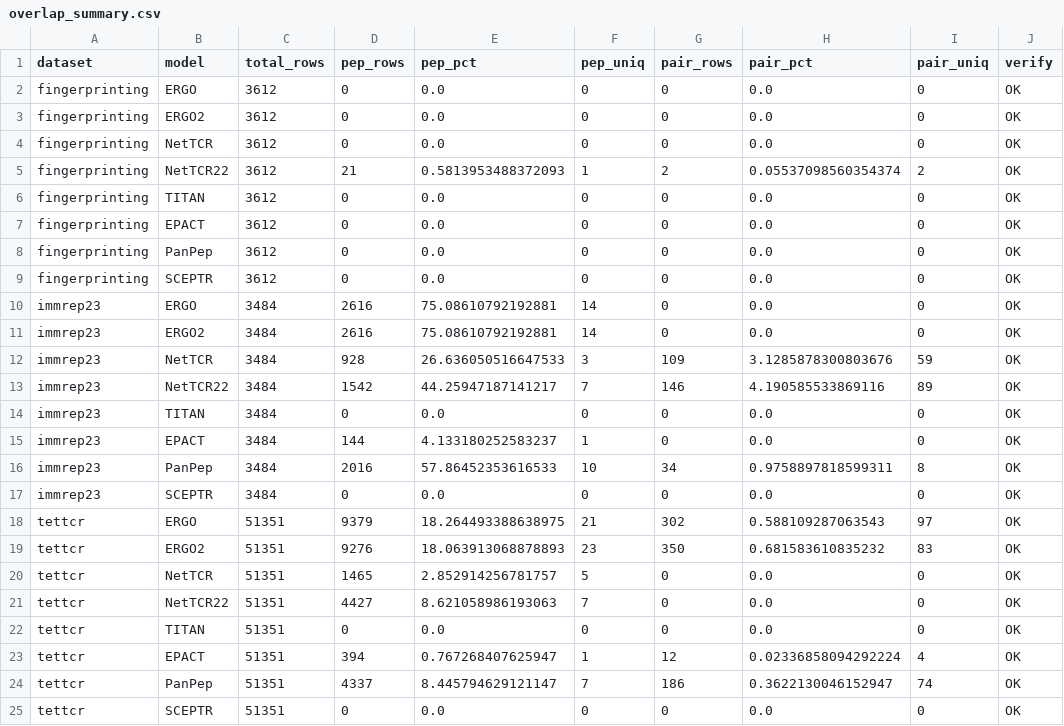
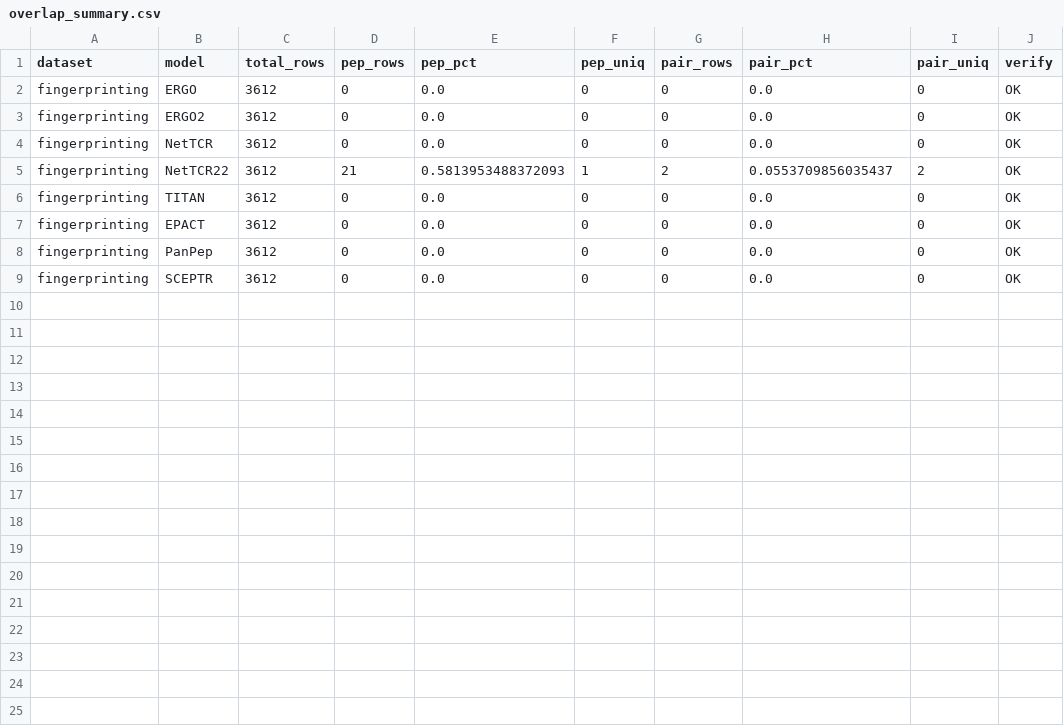
Before and after one commit to yimingliao-blad/MutaTCR, a CSV file: data/overlap/overlap_summary.csv, drawn as a sheet.

```diff
--- a/data/overlap/overlap_summary.csv
+++ b/data/overlap/overlap_summary.csv
@@ -4,3 +4,3 @@ fingerprinting,ERGO2,3612,0,0.0,0,0,0.0,0,OK
 fingerprinting,NetTCR,3612,0,0.0,0,0,0.0,0,OK
-fingerprinting,NetTCR22,3612,21,0.5813953488372093,1,2,0.05537098560354374,2,OK
+fingerprinting,NetTCR22,3612,21,0.5813953488372093,1,2,0.0553709856035437,2,OK
 fingerprinting,TITAN,3612,0,0.0,0,0,0.0,0,OK
@@ -9,17 +9 @@ fingerprinting,PanPep,3612,0,0.0,0,0,0.0,0,OK
 fingerprinting,SCEPTR,3612,0,0.0,0,0,0.0,0,OK
-immrep23,ERGO,3484,2616,75.08610792192881,14,0,0.0,0,OK
-immrep23,ERGO2,3484,2616,75.08610792192881,14,0,0.0,0,OK
-immrep23,NetTCR,3484,928,26.636050516647533,3,109,3.1285878300803676,59,OK
-immrep23,NetTCR22,3484,1542,44.25947187141217,7,146,4.190585533869116,89,OK
-immrep23,TITAN,3484,0,0.0,0,0,0.0,0,OK
-immrep23,EPACT,3484,144,4.133180252583237,1,0,0.0,0,OK
-immrep23,PanPep,3484,2016,57.86452353616533,10,34,0.9758897818599311,8,OK
-immrep23,SCEPTR,3484,0,0.0,0,0,0.0,0,OK
-tettcr,ERGO,51351,9379,18.264493388638975,21,302,0.588109287063543,97,OK
-tettcr,ERGO2,51351,9276,18.063913068878893,23,350,0.681583610835232,83,OK
-tettcr,NetTCR,51351,1465,2.852914256781757,5,0,0.0,0,OK
-tettcr,NetTCR22,51351,4427,8.621058986193063,7,0,0.0,0,OK
-tettcr,TITAN,51351,0,0.0,0,0,0.0,0,OK
-tettcr,EPACT,51351,394,0.767268407625947,1,12,0.02336858094292224,4,OK
-tettcr,PanPep,51351,4337,8.445794629121147,7,186,0.3622130046152947,74,OK
-tettcr,SCEPTR,51351,0,0.0,0,0,0.0,0,OK
```
Also changed, not shown: data/PROVENANCE.tsv, setup/model_sources.tsv, 47 other files.
